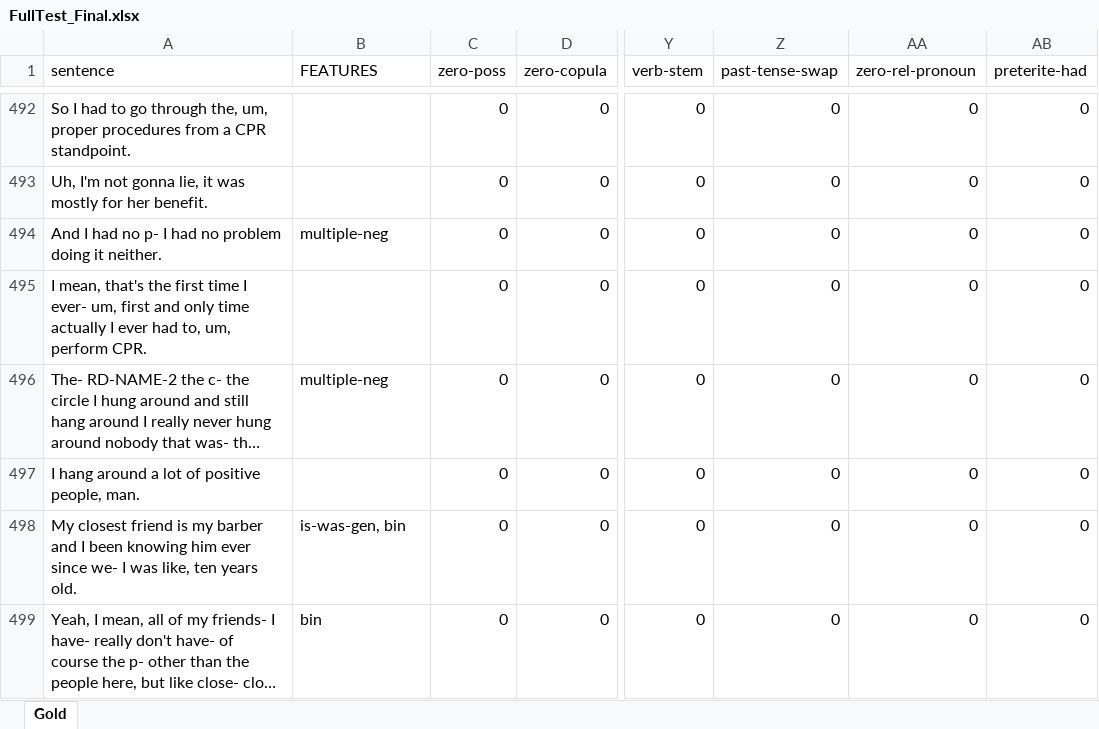
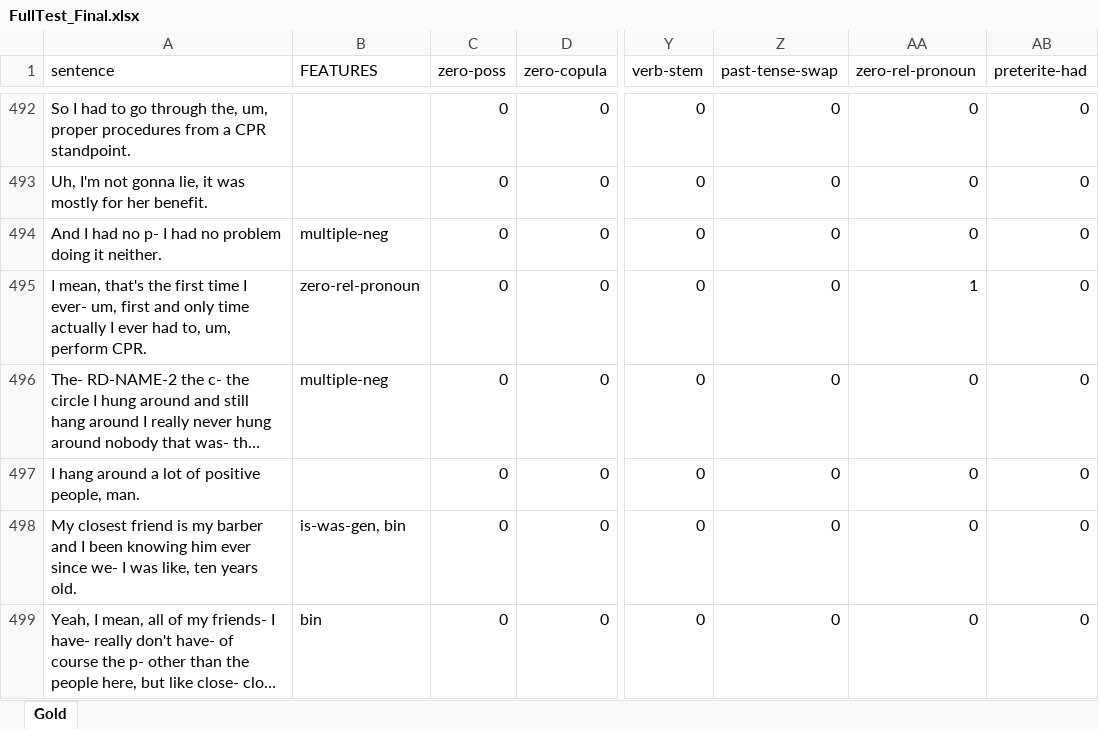
Before and after one commit to mariemmanue/Dissertation, an Excel workbook: Datasets/FullTest_Final.xlsx, sheet Gold, drawn as a sheet; only a part is shown, gaps mark what is left out; long unchanged cells end in …; values as stored, in another font and other column widths than the file's, no borders; the diff names each change by its address in the sheet, - before the commit and + after, or states it on an @@ line.

Commit message:
jk

```diff
--- a/Datasets/FullTest_Final.xlsx (sheet Gold)
+++ b/Datasets/FullTest_Final.xlsx (sheet Gold)
-B495 (FEATURES): (empty)
+B495 (FEATURES): zero-rel-pronoun
-AA495 (zero-rel-pronoun): 0
+AA495 (zero-rel-pronoun): 1
```
